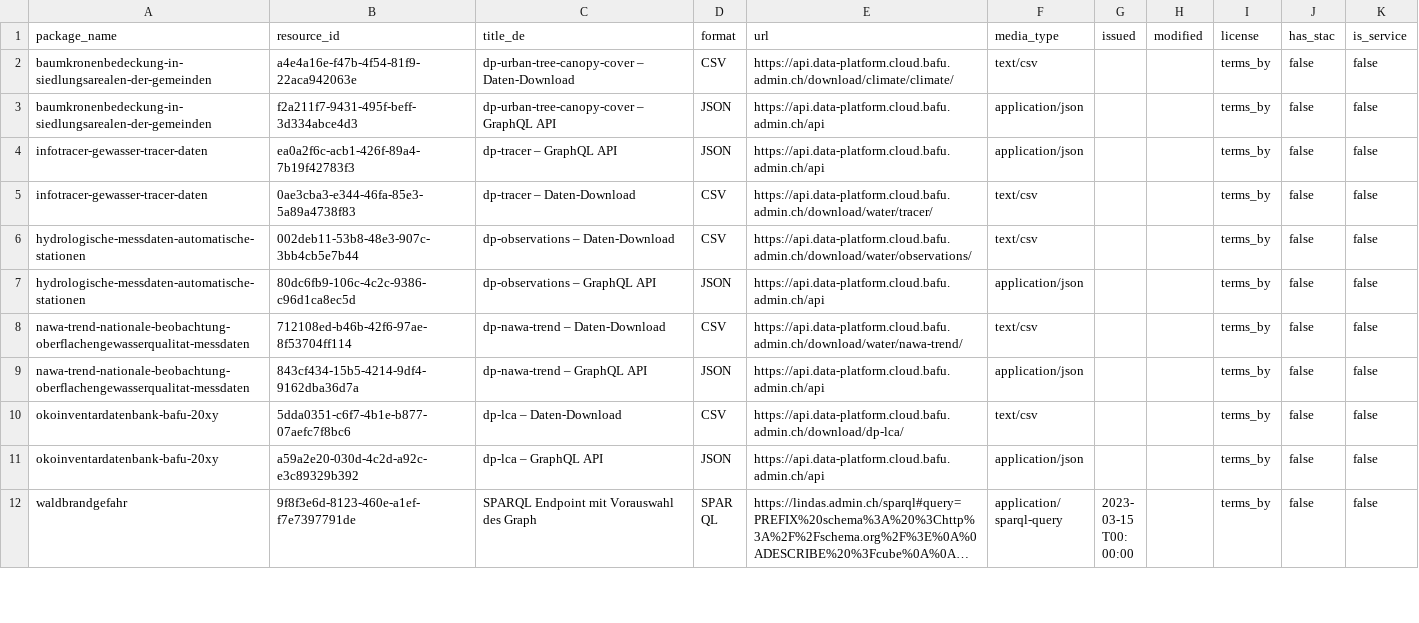
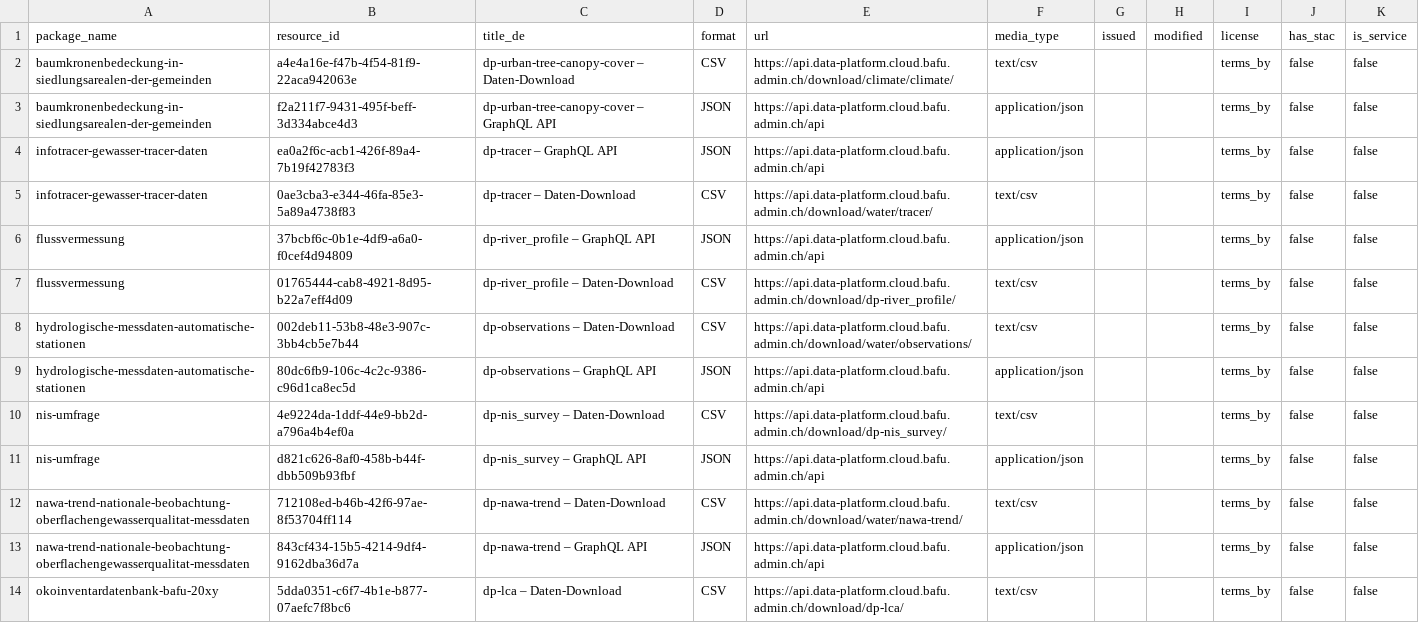
Before and after one commit to nrohrbach/OpenDataMonitoringBafu, a CSV file: ogd_resources.csv, drawn as a sheet; only a part is shown; the shorter side is filled out with more unchanged rows; long unchanged cells end in ….

```diff
--- a/ogd_resources.csv
+++ b/ogd_resources.csv
@@ -5,4 +5,8 @@ infotracer-gewasser-tracer-daten,ea0a2f6c-acb1-426f-89a4-7b19f42783f3,dp-tracer
 infotracer-gewasser-tracer-daten,0ae3cba3-e344-46fa-85e3-5a89a4738f83,dp-tracer – Daten-Download,CSV,https://api.data-platform.cloud.bafu.admin.ch/download/water/tracer/,text/csv,,,terms_by,false,false
+flussvermessung,37bcbf6c-0b1e-4df9-a6a0-f0cef4d94809,dp-river_profile – GraphQL API,JSON,https://api.data-platform.cloud.bafu.admin.ch/api,application/json,,,terms_by,false,false
+flussvermessung,01765444-cab8-4921-8d95-b22a7eff4d09,dp-river_profile – Daten-Download,CSV,https://api.data-platform.cloud.bafu.admin.ch/download/dp-river_profile/,text/csv,,,terms_by,false,false
 hydrologische-messdaten-automatische-stationen,002deb11-53b8-48e3-907c-3bb4cb5e7b44,dp-observations – Daten-Download,CSV,https://api.data-platform.cloud.bafu.admin.ch/download/water/observations/,text/csv,,,terms_by,false,false
 hydrologische-messdaten-automatische-stationen,80dc6fb9-106c-4c2c-9386-c96d1ca8ec5d,dp-observations – GraphQL API,JSON,https://api.data-platform.cloud.bafu.admin.ch/api,application/json,,,terms_by,false,false
+nis-umfrage,4e9224da-1ddf-44e9-bb2d-a796a4b4ef0a,dp-nis_survey – Daten-Download,CSV,https://api.data-platform.cloud.bafu.admin.ch/download/dp-nis_survey/,text/csv,,,terms_by,false,false
+nis-umfrage,d821c626-8af0-458b-b44f-dbb509b93fbf,dp-nis_survey – GraphQL API,JSON,https://api.data-platform.cloud.bafu.admin.ch/api,application/json,,,terms_by,false,false
 nawa-trend-nationale-beobachtung-oberflachengewasserqualitat-messdaten,712108ed-b46b-42f6-97ae-8f53704ff114,dp-nawa-trend – Daten-Download,CSV,https://api.data-platform.cloud.bafu.admin.ch/download/water/nawa-trend/,text/csv,,,terms_by,false,false
```
Also changed, not shown: ogd_packages.csv.
